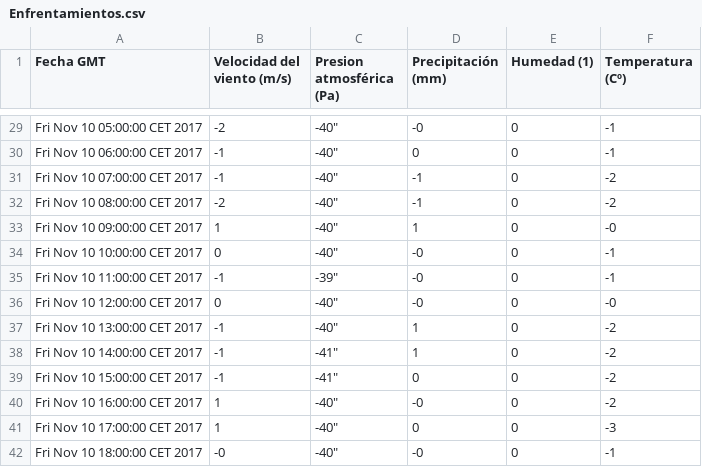
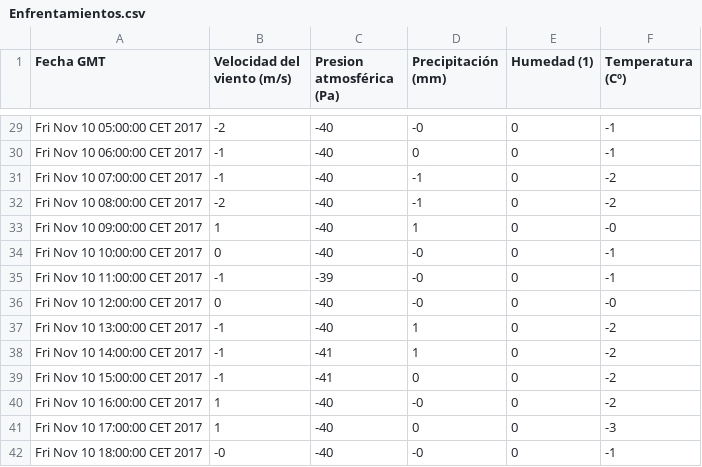
Before and after one commit to Danybs/AccesoDatos, a CSV file: GraficaTiempo/Enfrentamientos.csv, drawn as a sheet; only a part is shown, gaps mark what is left out; the diff covers the shown part only.

```diff
--- a/GraficaTiempo/Enfrentamientos.csv
+++ b/GraficaTiempo/Enfrentamientos.csv
@@ -29,14 +29,14 @@ Fecha GMT, Velocidad del viento (m/s), Presion atmosférica (Pa), Precipitación
-"Fri Nov 10 05:00:00 CET 2017","-2",""-40","-0","0","-1"
-"Fri Nov 10 06:00:00 CET 2017","-1",""-40","0","0","-1"
-"Fri Nov 10 07:00:00 CET 2017","-1",""-40","-1","0","-2"
-"Fri Nov 10 08:00:00 CET 2017","-2",""-40","-1","0","-2"
-"Fri Nov 10 09:00:00 CET 2017","1",""-40","1","0","-0"
-"Fri Nov 10 10:00:00 CET 2017","0",""-40","-0","0","-1"
-"Fri Nov 10 11:00:00 CET 2017","-1",""-39","-0","0","-1"
-"Fri Nov 10 12:00:00 CET 2017","0",""-40","-0","0","-0"
-"Fri Nov 10 13:00:00 CET 2017","-1",""-40","1","0","-2"
-"Fri Nov 10 14:00:00 CET 2017","-1",""-41","1","0","-2"
-"Fri Nov 10 15:00:00 CET 2017","-1",""-41","0","0","-2"
-"Fri Nov 10 16:00:00 CET 2017","1",""-40","-0","0","-2"
-"Fri Nov 10 17:00:00 CET 2017","1",""-40","0","0","-3"
-"Fri Nov 10 18:00:00 CET 2017","-0",""-40","-0","0","-1"
+"Fri Nov 10 05:00:00 CET 2017","-2","-40","-0","0","-1"
+"Fri Nov 10 06:00:00 CET 2017","-1","-40","0","0","-1"
+"Fri Nov 10 07:00:00 CET 2017","-1","-40","-1","0","-2"
+"Fri Nov 10 08:00:00 CET 2017","-2","-40","-1","0","-2"
+"Fri Nov 10 09:00:00 CET 2017","1","-40","1","0","-0"
+"Fri Nov 10 10:00:00 CET 2017","0","-40","-0","0","-1"
+"Fri Nov 10 11:00:00 CET 2017","-1","-39","-0","0","-1"
+"Fri Nov 10 12:00:00 CET 2017","0","-40","-0","0","-0"
+"Fri Nov 10 13:00:00 CET 2017","-1","-40","1","0","-2"
+"Fri Nov 10 14:00:00 CET 2017","-1","-41","1","0","-2"
+"Fri Nov 10 15:00:00 CET 2017","-1","-41","0","0","-2"
+"Fri Nov 10 16:00:00 CET 2017","1","-40","-0","0","-2"
+"Fri Nov 10 17:00:00 CET 2017","1","-40","0","0","-3"
+"Fri Nov 10 18:00:00 CET 2017","-0","-40","-0","0","-1"
```
Also changed, not shown: 27 edited cells elsewhere in this file, 10 other files.
